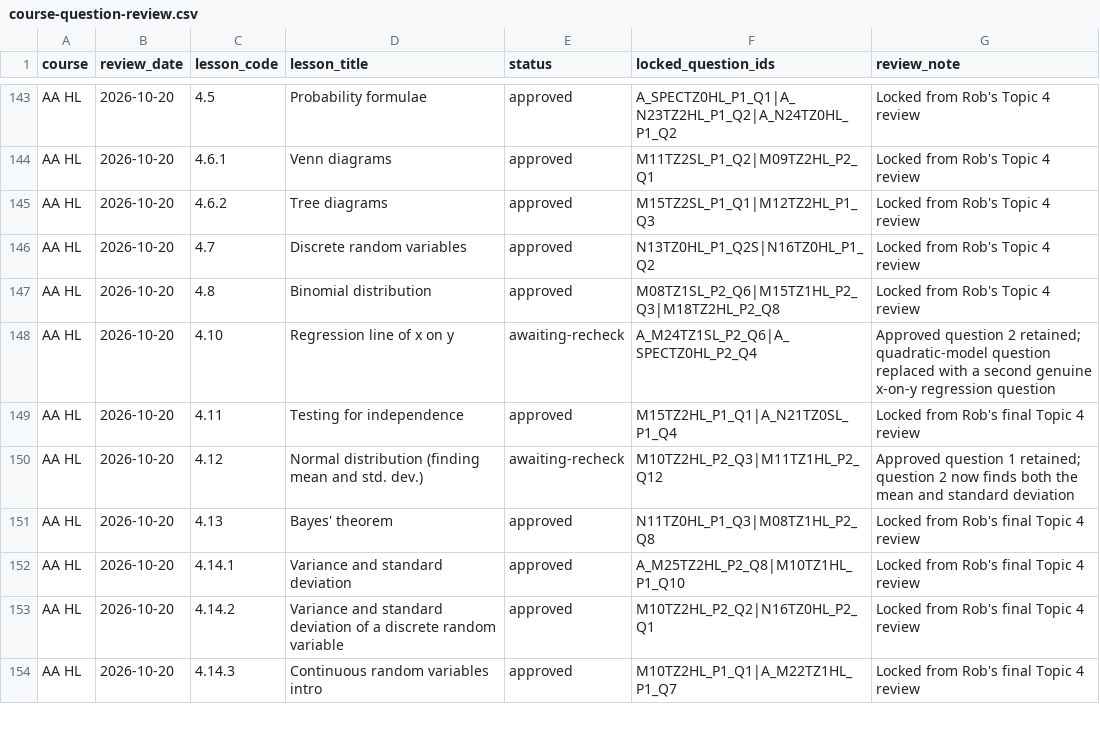
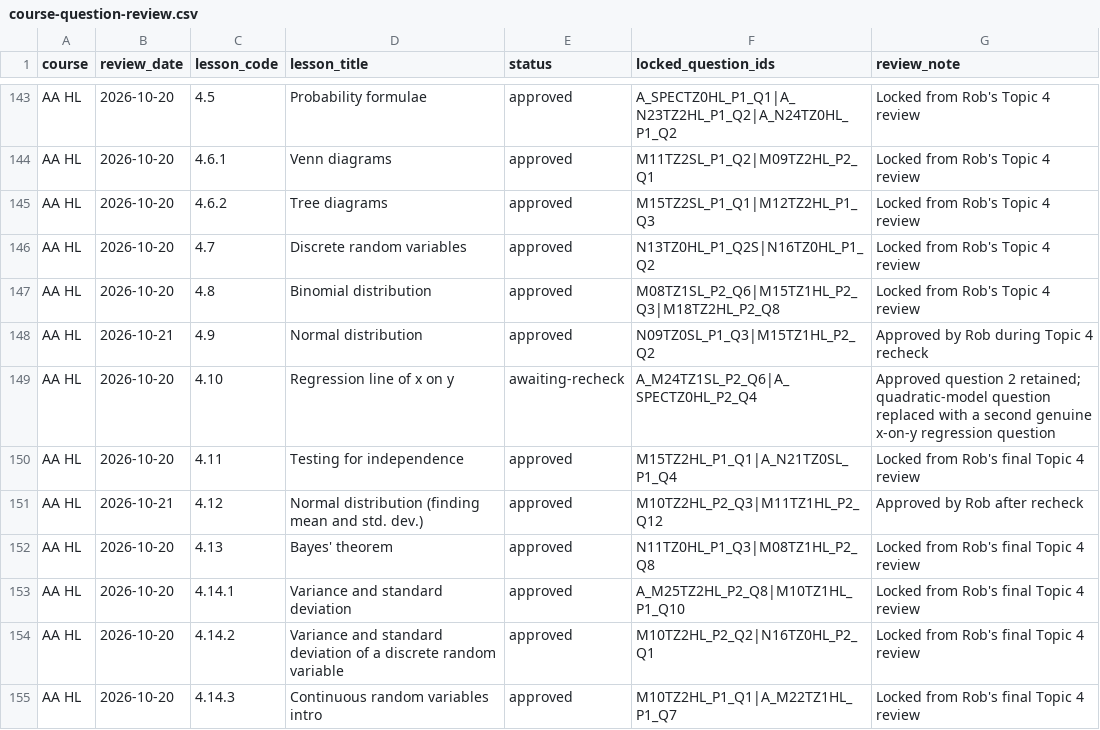
Before and after one commit to robbieflynn/mrflynnib-chatgpt, a CSV file: course-platform-pilot/course-question-review.csv, drawn as a sheet; only a part is shown, gaps mark what is left out; the diff covers the shown part only.

Commit message:
Apply AA HL topic 4 review

```diff
--- a/course-platform-pilot/course-question-review.csv
+++ b/course-platform-pilot/course-question-review.csv
@@ -147,5 +147,6 @@ AA HL,2026-10-20,4.7,Discrete random variables,approved,N13TZ0HL_P1_Q2S|N16TZ0HL
 AA HL,2026-10-20,4.8,Binomial distribution,approved,M08TZ1SL_P2_Q6|M15TZ1HL_P2_Q3|M18TZ2HL_P2_Q8,Locked from Rob's Topic 4 review
+AA HL,2026-10-21,4.9,Normal distribution,approved,N09TZ0SL_P1_Q3|M15TZ1HL_P2_Q2,Approved by Rob during Topic 4 recheck
 AA HL,2026-10-20,4.10,Regression line of x on y,awaiting-recheck,A_M24TZ1SL_P2_Q6|A_SPECTZ0HL_P2_Q4,Approved question 2 retained; quadratic-model question replaced with a second genuine x-on-y regression question
 AA HL,2026-10-20,4.11,Testing for independence,approved,M15TZ2HL_P1_Q1|A_N21TZ0SL_P1_Q4,Locked from Rob's final Topic 4 review
-AA HL,2026-10-20,4.12,Normal distribution (finding mean and std. dev.),awaiting-recheck,M10TZ2HL_P2_Q3|M11TZ1HL_P2_Q12,Approved question 1 retained; question 2 now finds both the mean and standard deviation
+AA HL,2026-10-21,4.12,Normal distribution (finding mean and std. dev.),approved,M10TZ2HL_P2_Q3|M11TZ1HL_P2_Q12,Approved by Rob after recheck
 AA HL,2026-10-20,4.13,Bayes' theorem,approved,N11TZ0HL_P1_Q3|M08TZ1HL_P2_Q8,Locked from Rob's final Topic 4 review
```
Also changed, not shown: 15 edited cells elsewhere in this file, course-platform-pilot/practice-audit.csv, 6 other files.
